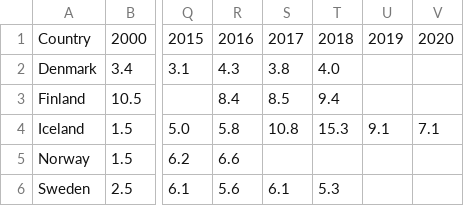
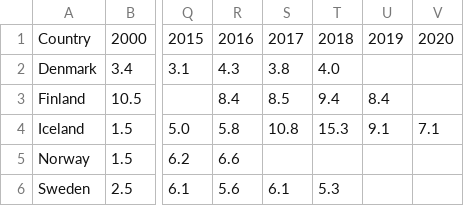
Before and after one commit to Qery-Data/SDG-Datatracker, a CSV file: data/3_9_3_Mortality_Accidental_Poisoning_Nordics.csv, drawn as a sheet; only a part is shown, gaps mark what is left out; the diff names each change by its address in the sheet, - before the commit and + after, or states it on an @@ line.

```diff
--- a/data/3_9_3_Mortality_Accidental_Poisoning_Nordics.csv
+++ b/data/3_9_3_Mortality_Accidental_Poisoning_Nordics.csv
-U3: (empty)
+U3: 8.4
```
Also changed, not shown: data/3_3_2_Tuberculosis_Deaths_Nordics.csv.
